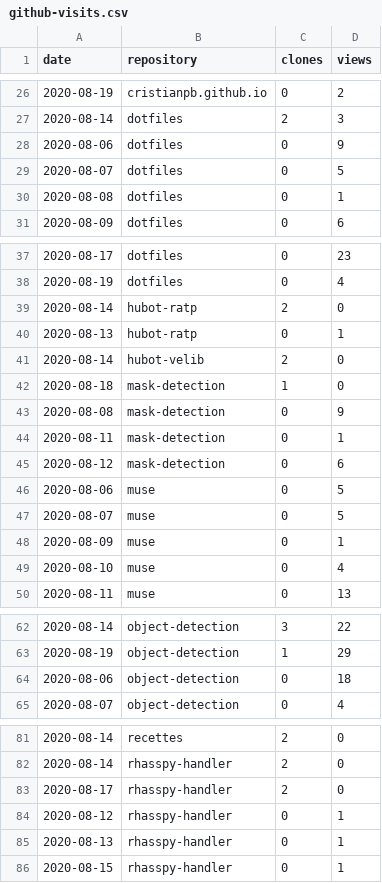
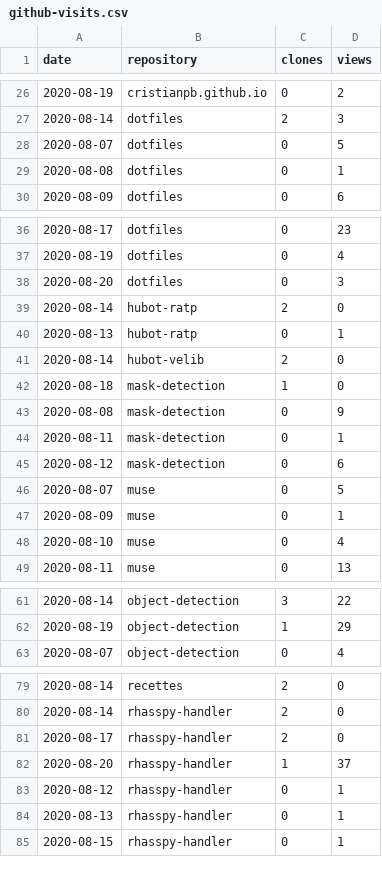
Before and after one commit to cristianpb/stats, a CSV file: github-visits.csv, drawn as a sheet; only a part is shown, gaps mark what is left out; the diff covers the shown part only.

```diff
--- a/github-visits.csv
+++ b/github-visits.csv
@@ -27,3 +27,2 @@ date,repository,clones,views
 2020-08-14,dotfiles,2,3
-2020-08-06,dotfiles,0,9
 2020-08-07,dotfiles,0,5
@@ -38,2 +37,3 @@ date,repository,clones,views
 2020-08-19,dotfiles,0,4
+2020-08-20,dotfiles,0,3
 2020-08-14,hubot-ratp,2,0
@@ -45,3 +45,2 @@ date,repository,clones,views
 2020-08-12,mask-detection,0,6
-2020-08-06,muse,0,5
 2020-08-07,muse,0,5
@@ -63,3 +62,2 @@ date,repository,clones,views
 2020-08-19,object-detection,1,29
-2020-08-06,object-detection,0,18
 2020-08-07,object-detection,0,4
@@ -83,2 +81,3 @@ date,repository,clones,views
 2020-08-17,rhasspy-handler,2,0
+2020-08-20,rhasspy-handler,1,37
 2020-08-12,rhasspy-handler,0,1
```
Also changed, not shown: 4 added rows and 5 removed rows elsewhere in this file, github-repositories.csv.
